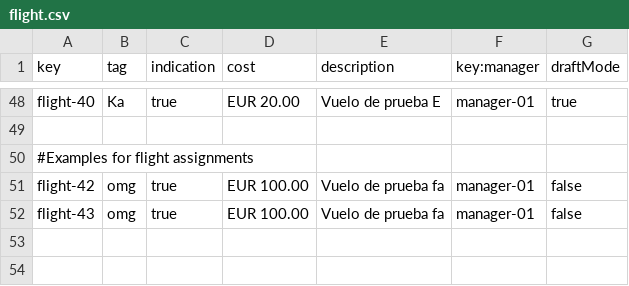
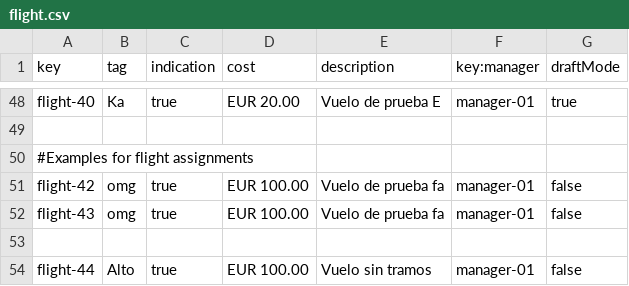
Before and after one commit to Cristinafernandezchica/Acme-ANS, a CSV file: src/main/resources/WEB-INF/data/sample/flight.csv, drawn as a sheet; only a part is shown, gaps mark what is left out; the diff names each change by its address in the sheet, - before the commit and + after, or states it on an @@ line.

Commit message:
feat: Add new flight entry in flight.csv
- Introduced flight-44 with the description "Vuelo sin tramos".
- This entry is part of the flight assignment examples.

```diff
--- a/src/main/resources/WEB-INF/data/sample/flight.csv
+++ b/src/main/resources/WEB-INF/data/sample/flight.csv
+row 53: (empty)
+row 54: flight-44 | Alto | true | EUR 100.00 | Vuelo sin tramos | manager-01 | false
```
